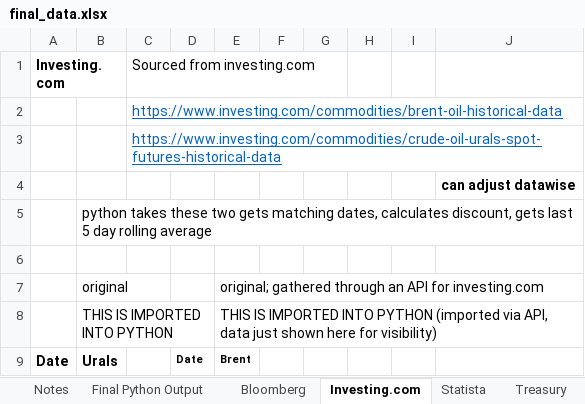
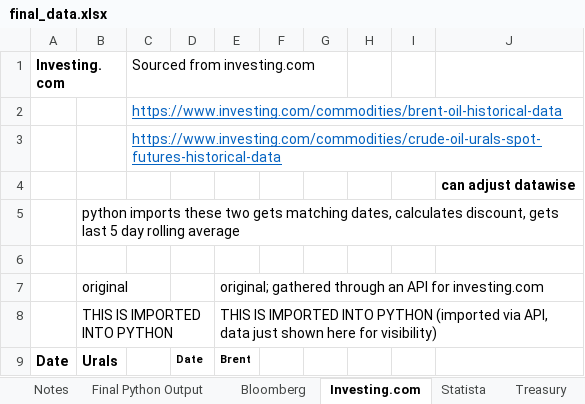
Before and after one commit to lawrencetang20/oilresearch, an Excel workbook: excel_csv/final_data.xlsx, sheet Investing.com, drawn as a sheet; only a part is shown; values as stored, in another font and other column widths than the file's, no borders; the diff names each change by its address in the sheet, - before the commit and + after, or states it on an @@ line.

```diff
--- a/excel_csv/final_data.xlsx (sheet Investing.com)
+++ b/excel_csv/final_data.xlsx (sheet Investing.com)
-B5: python takes these two…
+B5: python imports these two…
```
Also changed, not shown: sheet Final Python Output, sheet Notes, sheet Datastream, 2 other files.
